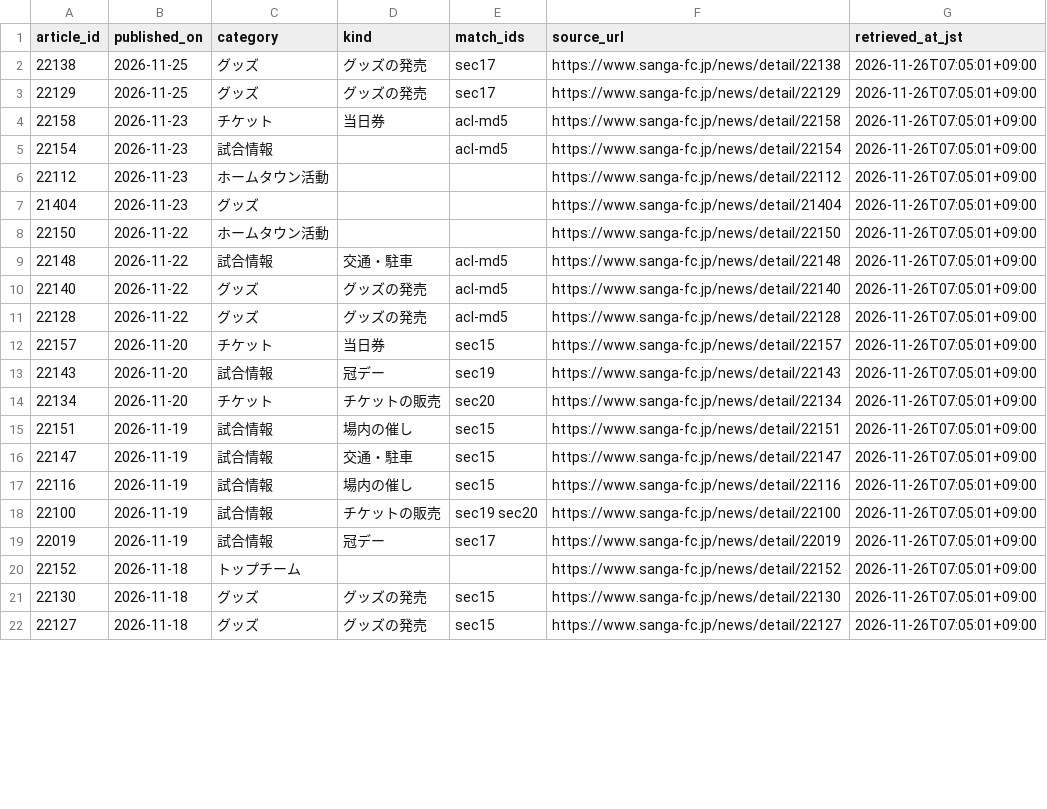
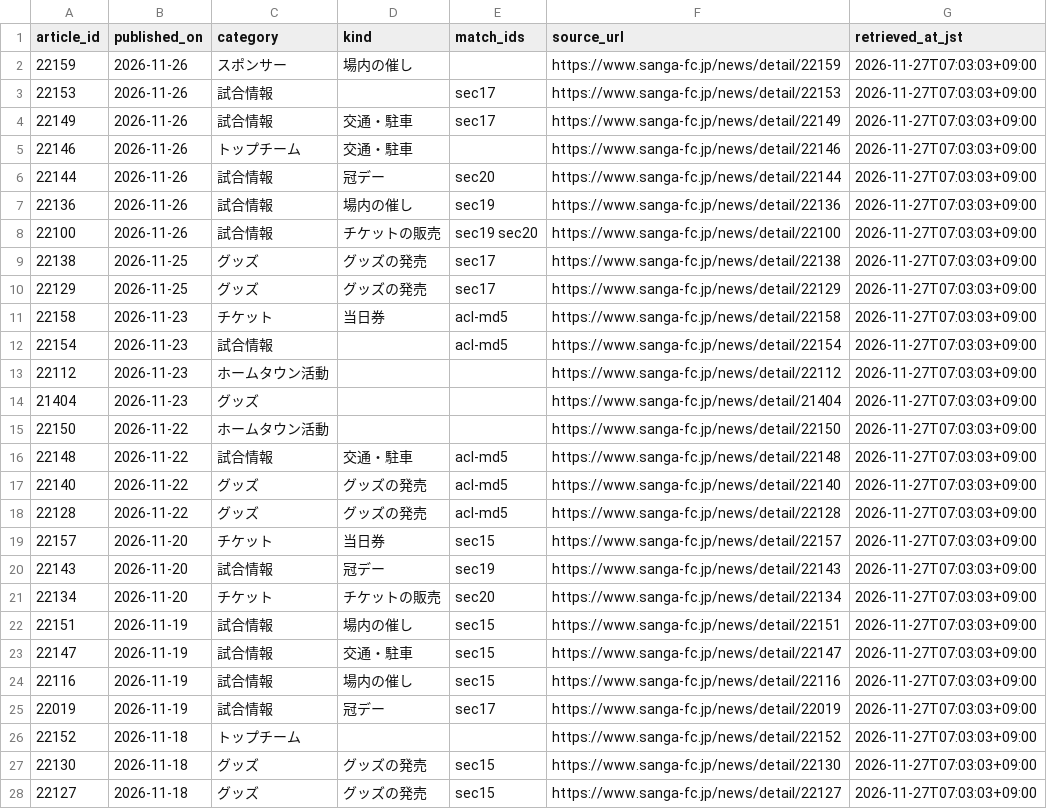
Before and after one commit to koteikara/Sanga, a CSV file: docs/sheets/news.current.csv, drawn as a sheet; only a part is shown; the diff covers the shown part only.

```diff
--- a/docs/sheets/news.current.csv
+++ b/docs/sheets/news.current.csv
@@ -1,22 +1,28 @@
 article_id,published_on,category,kind,match_ids,source_url,retrieved_at_jst
-22138,2026-11-25,グッズ,グッズの発売,sec17,https://www.sanga-fc.jp/news/detail/22138,2026-11-26T07:05:01+09:00
-22129,2026-11-25,グッズ,グッズの発売,sec17,https://www.sanga-fc.jp/news/detail/22129,2026-11-26T07:05:01+09:00
-22158,2026-11-23,チケット,当日券,acl-md5,https://www.sanga-fc.jp/news/detail/22158,2026-11-26T07:05:01+09:00
-22154,2026-11-23,試合情報,,acl-md5,https://www.sanga-fc.jp/news/detail/22154,2026-11-26T07:05:01+09:00
-22112,2026-11-23,ホームタウン活動,,,https://www.sanga-fc.jp/news/detail/22112,2026-11-26T07:05:01+09:00
-21404,2026-11-23,グッズ,,,https://www.sanga-fc.jp/news/detail/21404,2026-11-26T07:05:01+09:00
-22150,2026-11-22,ホームタウン活動,,,https://www.sanga-fc.jp/news/detail/22150,2026-11-26T07:05:01+09:00
-22148,2026-11-22,試合情報,交通・駐車,acl-md5,https://www.sanga-fc.jp/news/detail/22148,2026-11-26T07:05:01+09:00
-22140,2026-11-22,グッズ,グッズの発売,acl-md5,https://www.sanga-fc.jp/news/detail/22140,2026-11-26T07:05:01+09:00
-22128,2026-11-22,グッズ,グッズの発売,acl-md5,https://www.sanga-fc.jp/news/detail/22128,2026-11-26T07:05:01+09:00
-22157,2026-11-20,チケット,当日券,sec15,https://www.sanga-fc.jp/news/detail/22157,2026-11-26T07:05:01+09:00
-22143,2026-11-20,試合情報,冠デー,sec19,https://www.sanga-fc.jp/news/detail/22143,2026-11-26T07:05:01+09:00
-22134,2026-11-20,チケット,チケットの販売,sec20,https://www.sanga-fc.jp/news/detail/22134,2026-11-26T07:05:01+09:00
-22151,2026-11-19,試合情報,場内の催し,sec15,https://www.sanga-fc.jp/news/detail/22151,2026-11-26T07:05:01+09:00
-22147,2026-11-19,試合情報,交通・駐車,sec15,https://www.sanga-fc.jp/news/detail/22147,2026-11-26T07:05:01+09:00
-22116,2026-11-19,試合情報,場内の催し,sec15,https://www.sanga-fc.jp/news/detail/22116,2026-11-26T07:05:01+09:00
-22100,2026-11-19,試合情報,チケットの販売,sec19 sec20,https://www.sanga-fc.jp/news/detail/22100,2026-11-26T07:05:01+09:00
-22019,2026-11-19,試合情報,冠デー,sec17,https://www.sanga-fc.jp/news/detail/22019,2026-11-26T07:05:01+09:00
-22152,2026-11-18,トップチーム,,,https://www.sanga-fc.jp/news/detail/22152,2026-11-26T07:05:01+09:00
-22130,2026-11-18,グッズ,グッズの発売,sec15,https://www.sanga-fc.jp/news/detail/22130,2026-11-26T07:05:01+09:00
-22127,2026-11-18,グッズ,グッズの発売,sec15,https://www.sanga-fc.jp/news/detail/22127,2026-11-26T07:05:01+09:00
+22159,2026-11-26,スポンサー,場内の催し,,https://www.sanga-fc.jp/news/detail/22159,2026-11-27T07:03:03+09:00
+22153,2026-11-26,試合情報,,sec17,https://www.sanga-fc.jp/news/detail/22153,2026-11-27T07:03:03+09:00
+22149,2026-11-26,試合情報,交通・駐車,sec17,https://www.sanga-fc.jp/news/detail/22149,2026-11-27T07:03:03+09:00
+22146,2026-11-26,トップチーム,交通・駐車,,https://www.sanga-fc.jp/news/detail/22146,2026-11-27T07:03:03+09:00
+22144,2026-11-26,試合情報,冠デー,sec20,https://www.sanga-fc.jp/news/detail/22144,2026-11-27T07:03:03+09:00
+22136,2026-11-26,試合情報,場内の催し,sec19,https://www.sanga-fc.jp/news/detail/22136,2026-11-27T07:03:03+09:00
+22100,2026-11-26,試合情報,チケットの販売,sec19 sec20,https://www.sanga-fc.jp/news/detail/22100,2026-11-27T07:03:03+09:00
+22138,2026-11-25,グッズ,グッズの発売,sec17,https://www.sanga-fc.jp/news/detail/22138,2026-11-27T07:03:03+09:00
+22129,2026-11-25,グッズ,グッズの発売,sec17,https://www.sanga-fc.jp/news/detail/22129,2026-11-27T07:03:03+09:00
+22158,2026-11-23,チケット,当日券,acl-md5,https://www.sanga-fc.jp/news/detail/22158,2026-11-27T07:03:03+09:00
+22154,2026-11-23,試合情報,,acl-md5,https://www.sanga-fc.jp/news/detail/22154,2026-11-27T07:03:03+09:00
+22112,2026-11-23,ホームタウン活動,,,https://www.sanga-fc.jp/news/detail/22112,2026-11-27T07:03:03+09:00
+21404,2026-11-23,グッズ,,,https://www.sanga-fc.jp/news/detail/21404,2026-11-27T07:03:03+09:00
+22150,2026-11-22,ホームタウン活動,,,https://www.sanga-fc.jp/news/detail/22150,2026-11-27T07:03:03+09:00
+22148,2026-11-22,試合情報,交通・駐車,acl-md5,https://www.sanga-fc.jp/news/detail/22148,2026-11-27T07:03:03+09:00
+22140,2026-11-22,グッズ,グッズの発売,acl-md5,https://www.sanga-fc.jp/news/detail/22140,2026-11-27T07:03:03+09:00
+22128,2026-11-22,グッズ,グッズの発売,acl-md5,https://www.sanga-fc.jp/news/detail/22128,2026-11-27T07:03:03+09:00
+22157,2026-11-20,チケット,当日券,sec15,https://www.sanga-fc.jp/news/detail/22157,2026-11-27T07:03:03+09:00
+22143,2026-11-20,試合情報,冠デー,sec19,https://www.sanga-fc.jp/news/detail/22143,2026-11-27T07:03:03+09:00
+22134,2026-11-20,チケット,チケットの販売,sec20,https://www.sanga-fc.jp/news/detail/22134,2026-11-27T07:03:03+09:00
+22151,2026-11-19,試合情報,場内の催し,sec15,https://www.sanga-fc.jp/news/detail/22151,2026-11-27T07:03:03+09:00
+22147,2026-11-19,試合情報,交通・駐車,sec15,https://www.sanga-fc.jp/news/detail/22147,2026-11-27T07:03:03+09:00
+22116,2026-11-19,試合情報,場内の催し,sec15,https://www.sanga-fc.jp/news/detail/22116,2026-11-27T07:03:03+09:00
+22019,2026-11-19,試合情報,冠デー,sec17,https://www.sanga-fc.jp/news/detail/22019,2026-11-27T07:03:03+09:00
+22152,2026-11-18,トップチーム,,,https://www.sanga-fc.jp/news/detail/22152,2026-11-27T07:03:03+09:00
+22130,2026-11-18,グッズ,グッズの発売,sec15,https://www.sanga-fc.jp/news/detail/22130,2026-11-27T07:03:03+09:00
+22127,2026-11-18,グッズ,グッズの発売,sec15,https://www.sanga-fc.jp/news/detail/22127,2026-11-27T07:03:03+09:00
```
Also changed, not shown: 5 removed rows and 26 edited cells elsewhere in this file, 3 other files.
